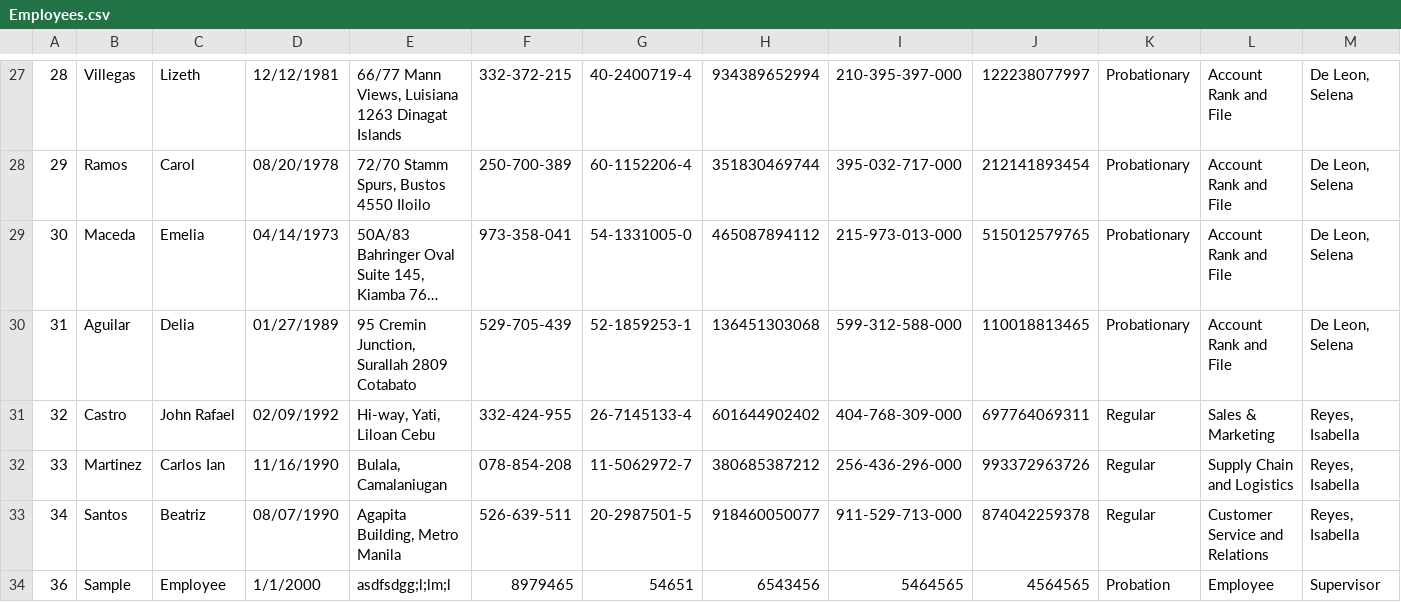
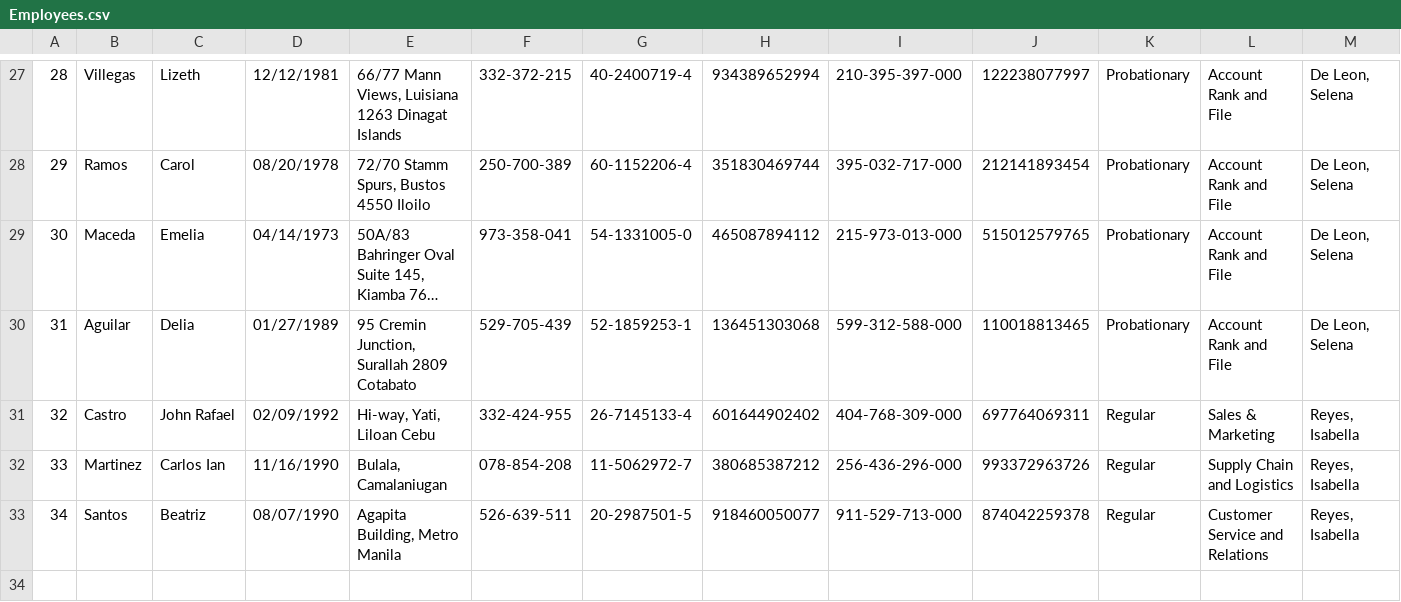
Before and after one commit to jayceebasa/OOP_Principles_MotorPH, a CSV file: resources/Employees.csv, drawn as a sheet; only a part is shown, gaps mark what is left out; long unchanged cells end in …; rows hold the shown columns only; the diff names each change by its address in the sheet, - before the commit and + after, or states it on an @@ line.

Commit message:
Update Employees.csv

```diff
--- a/resources/Employees.csv
+++ b/resources/Employees.csv
-row 34: 36 | Sample | Employee | 1/1/2000 | asdfsdgg;l;lm;l | 8979465 | 54651 | 6543456 | 5464565 | 4564565 | Probation | Employee | Supervisor
```
